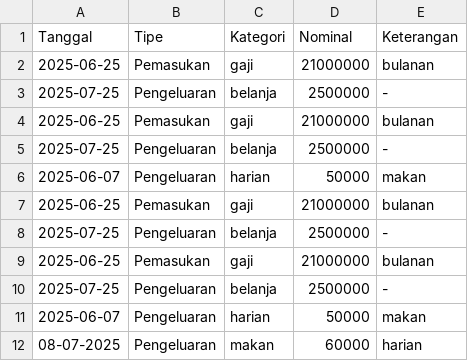
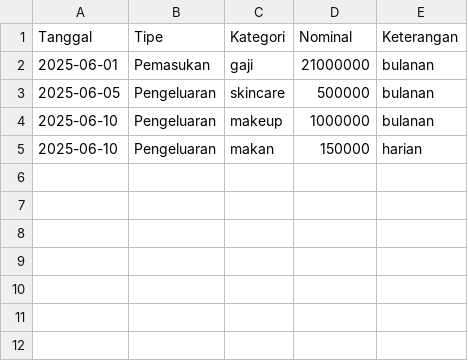
Before and after one commit to angel9706/Tugas-Struktur-Data, a CSV file: keuangan.csv, drawn as a sheet.

Commit message:
Update keuangan.csv

```diff
--- a/keuangan.csv
+++ b/keuangan.csv
@@ -1,12 +1,5 @@
 Tanggal,Tipe,Kategori,Nominal,Keterangan
-2025-06-25,Pemasukan,gaji,21000000,bulanan
-2025-07-25,Pengeluaran,belanja,2500000,-
-2025-06-25,Pemasukan,gaji,21000000,bulanan
-2025-07-25,Pengeluaran,belanja,2500000,-
-2025-06-07,Pengeluaran,harian,50000,makan
-2025-06-25,Pemasukan,gaji,21000000,bulanan
-2025-07-25,Pengeluaran,belanja,2500000,-
-2025-06-25,Pemasukan,gaji,21000000,bulanan
-2025-07-25,Pengeluaran,belanja,2500000,-
-2025-06-07,Pengeluaran,harian,50000,makan
-08-07-2025,Pengeluaran,makan,60000,harian
+2025-06-01,Pemasukan,gaji,21000000,bulanan
+2025-06-05,Pengeluaran,skincare,500000,bulanan
+2025-06-10,Pengeluaran,makeup,1000000,bulanan
+2025-06-10,Pengeluaran,makan,150000,harian
```
